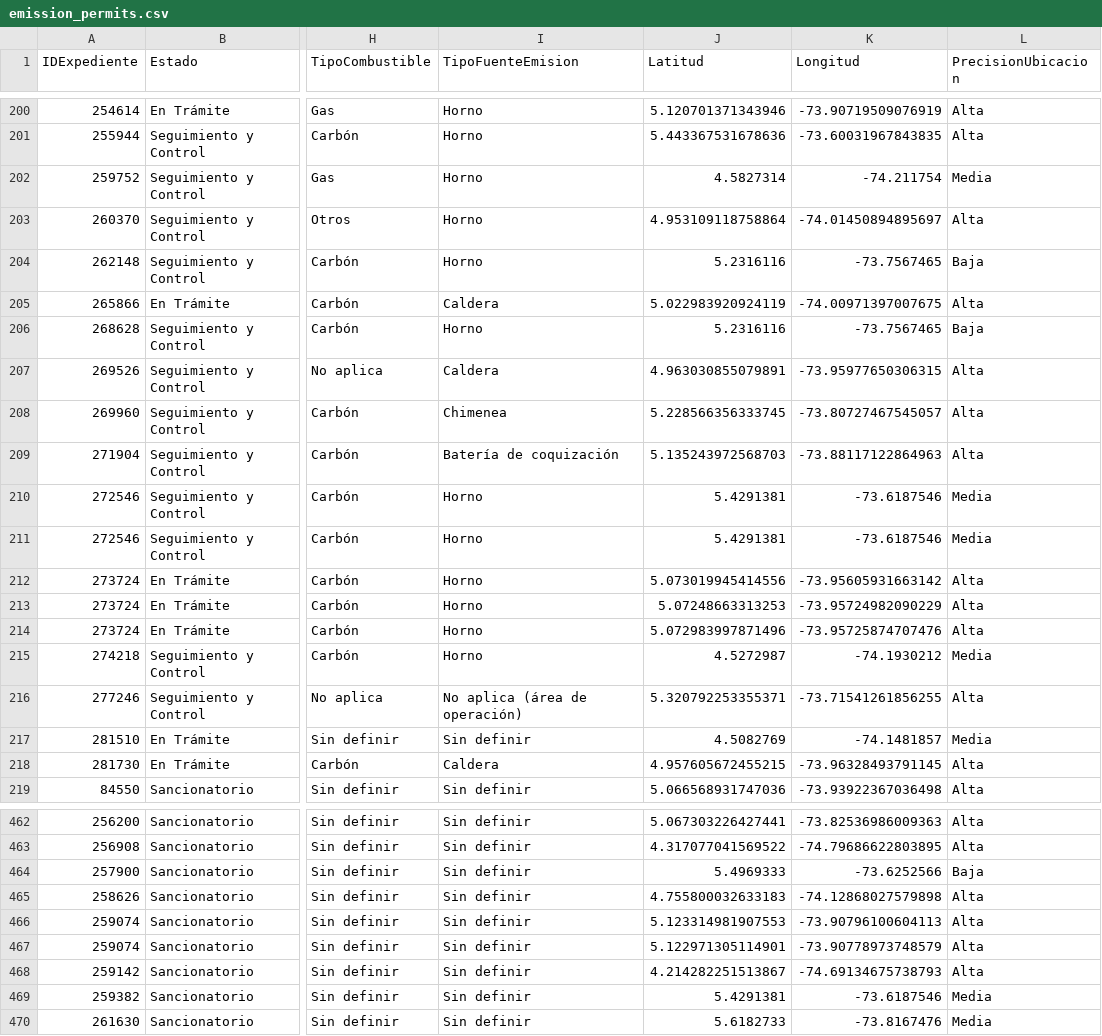
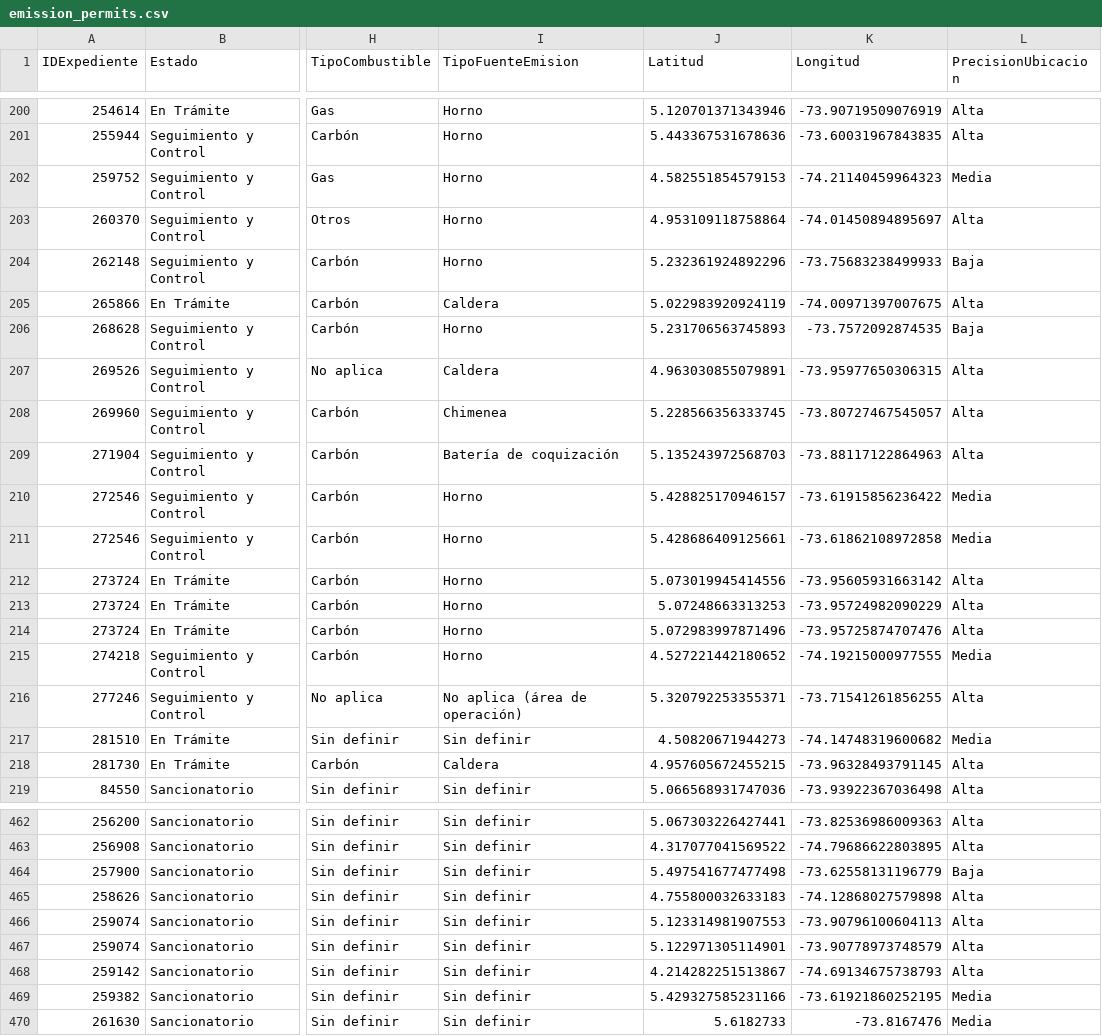
Before and after one commit to sariswis/Proyecto-Visual-Analytics, a CSV file: data/preparada/emission_permits.csv, drawn as a sheet; only a part is shown, gaps mark what is left out; the diff covers the shown part only; the diff names each change by its address in the sheet, - before the commit and + after, or states it on an @@ line.

```diff
--- a/data/preparada/emission_permits.csv
+++ b/data/preparada/emission_permits.csv
-J202 (Latitud): 4.5827314
+J202 (Latitud): 4.582551854579153
-K202 (Longitud): -74.211754
+K202 (Longitud): -74.21140459964323
-J204 (Latitud): 5.2316116
+J204 (Latitud): 5.232361924892296
-K204 (Longitud): -73.7567465
+K204 (Longitud): -73.75683238499933
-J206 (Latitud): 5.2316116
+J206 (Latitud): 5.231706563745893
-K206 (Longitud): -73.7567465
+K206 (Longitud): -73.7572092874535
-J210 (Latitud): 5.4291381
+J210 (Latitud): 5.428825170946157
-K210 (Longitud): -73.6187546
+K210 (Longitud): -73.61915856236422
-J211 (Latitud): 5.4291381
+J211 (Latitud): 5.428686409125661
-K211 (Longitud): -73.6187546
+K211 (Longitud): -73.61862108972858
-J215 (Latitud): 4.5272987
+J215 (Latitud): 4.527221442180652
-K215 (Longitud): -74.1930212
+K215 (Longitud): -74.19215000977555
-J217 (Latitud): 4.5082769
+J217 (Latitud): 4.50820671944273
-K217 (Longitud): -74.1481857
+K217 (Longitud): -74.14748319600682
-J464 (Latitud): 5.4969333
+J464 (Latitud): 5.497541677477498
-K464 (Longitud): -73.6252566
+K464 (Longitud): -73.62558131196779
-J469 (Latitud): 5.4291381
+J469 (Latitud): 5.429327585231166
-K469 (Longitud): -73.6187546
+K469 (Longitud): -73.61921860252195
```
Also changed, not shown: 76 edited cells elsewhere in this file, 2 other files.
